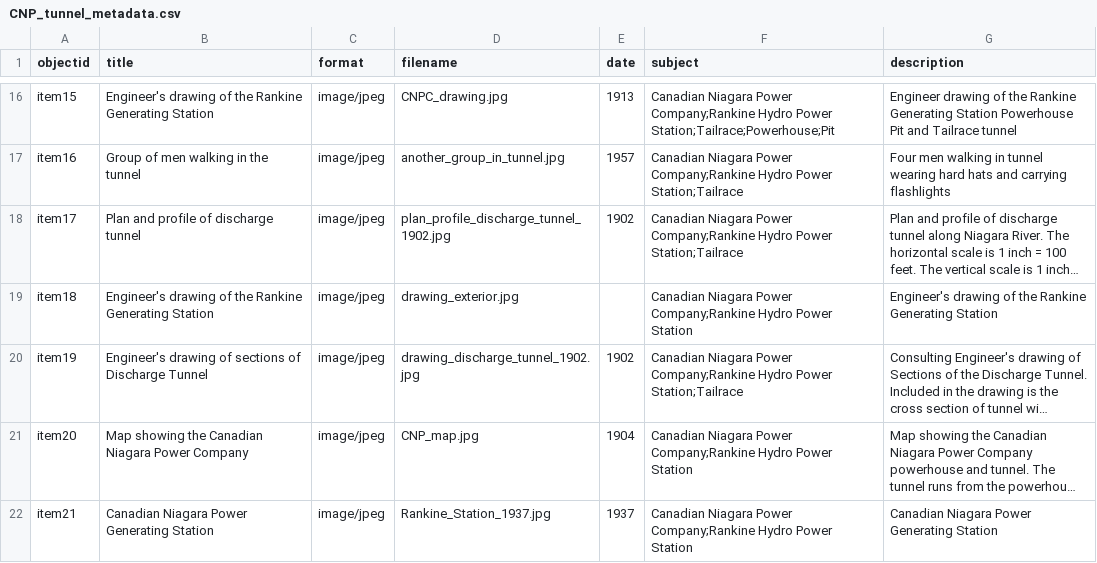
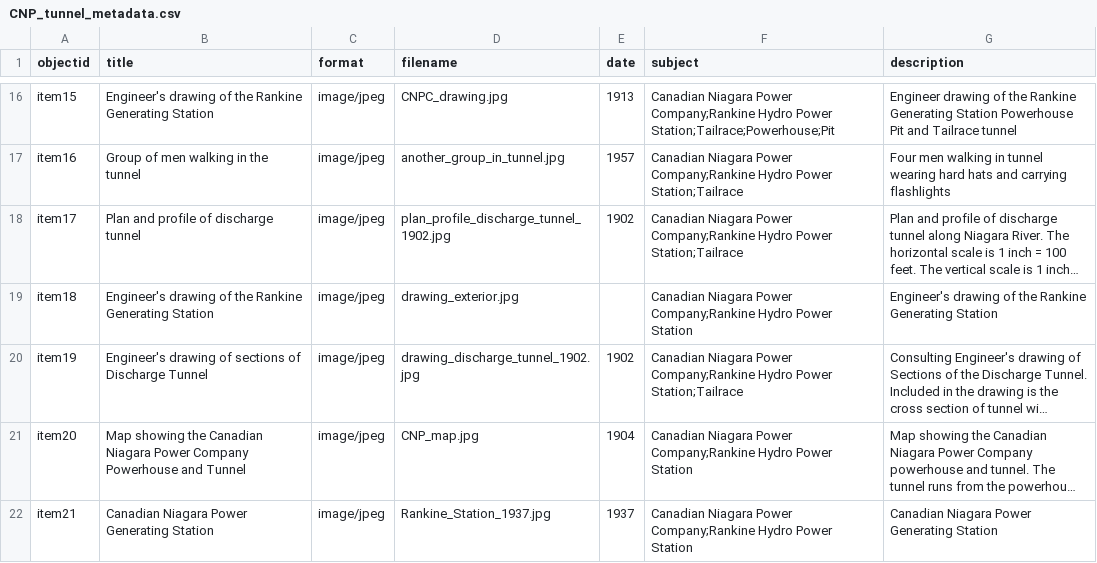
Before and after one commit to chantalcameron/Tailrace_Tunnel, a CSV file: _data/CNP_tunnel_metadata.csv, drawn as a sheet; only a part is shown, gaps mark what is left out; long unchanged cells end in …; the diff names each change by its address in the sheet, - before the commit and + after, or states it on an @@ line.

Commit message:
Update CNP_tunnel_metadata.csv

```diff
--- a/_data/CNP_tunnel_metadata.csv
+++ b/_data/CNP_tunnel_metadata.csv
-B21 (title): …Power Company
+B21 (title): …Power Company Powerhouse and Tunnel
```
